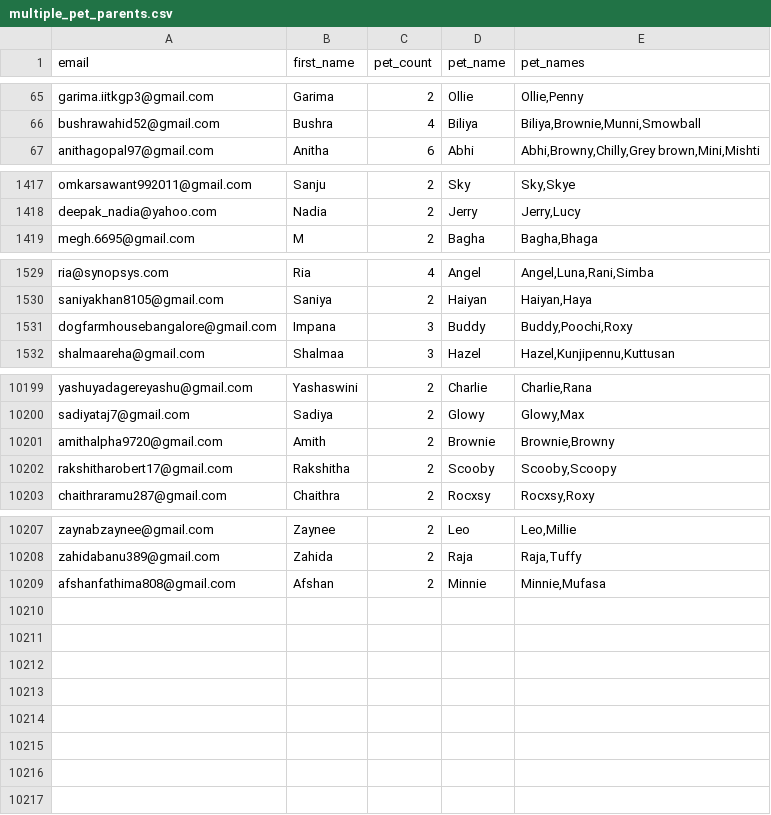
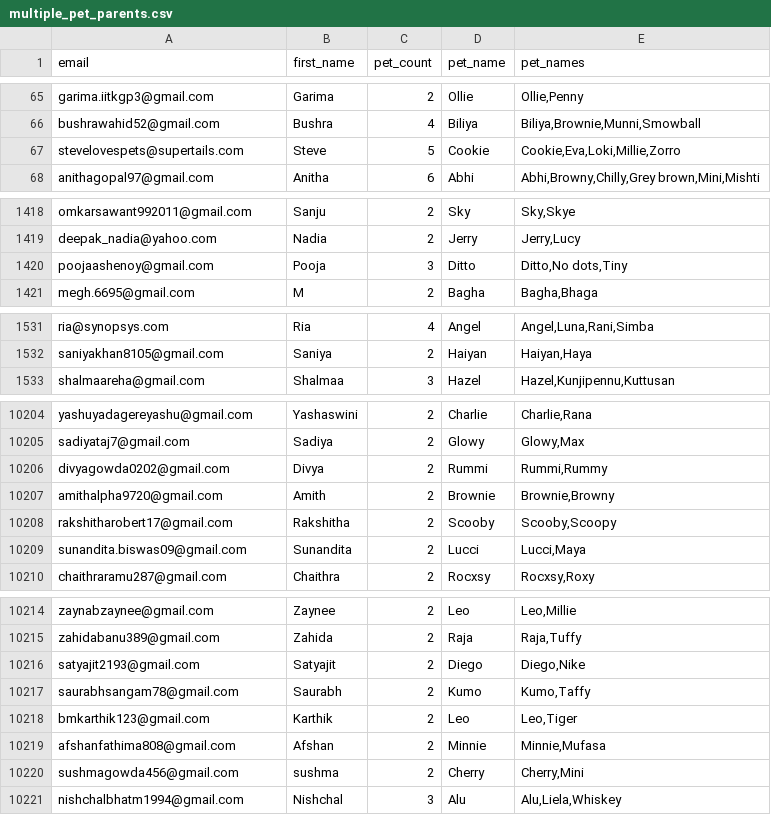
Before and after one commit to utkarshlovespets/clinic-pn-automation, a CSV file: data/cohorts/multiple_pet_parents.csv, drawn as a sheet; only a part is shown, gaps mark what is left out; removed rows and columns are numbered as before the commit, all else as after; the diff covers the shown part only; the diff names each change by its address in the sheet, - before the commit and + after, or states it on an @@ line.

```diff
--- a/data/cohorts/multiple_pet_parents.csv
+++ b/data/cohorts/multiple_pet_parents.csv
+row 67: stevelovespets@supertails.com | Steve | 5 | Cookie | Cookie,Eva,Loki,Millie,Zorro
+row 1420: poojaashenoy@gmail.com | Pooja | 3 | Ditto | Ditto,No dots,Tiny
-row 1531: dogfarmhousebangalore@gmail.com | Impana | 3 | Buddy | Buddy,Poochi,Roxy
+row 10206: divyagowda0202@gmail.com | Divya | 2 | Rummi | Rummi,Rummy
+row 10209: sunandita.biswas09@gmail.com | Sunandita | 2 | Lucci | Lucci,Maya
+row 10216: satyajit2193@gmail.com | Satyajit | 2 | Diego | Diego,Nike
+row 10217: saurabhsangam78@gmail.com | Saurabh | 2 | Kumo | Kumo,Taffy
+row 10218: bmkarthik123@gmail.com | Karthik | 2 | Leo | Leo,Tiger
+row 10220: sushmagowda456@gmail.com | sushma | 2 | Cherry | Cherry,Mini
+row 10221: nishchalbhatm1994@gmail.com | Nishchal | 3 | Alu | Alu,Liela,Whiskey
```
Also changed, not shown: 7 added rows and 3 removed rows elsewhere in this file, data/clinic_mastersheet.csv, data/cohorts/all_kalyan_nagar.csv, 30 other files.
